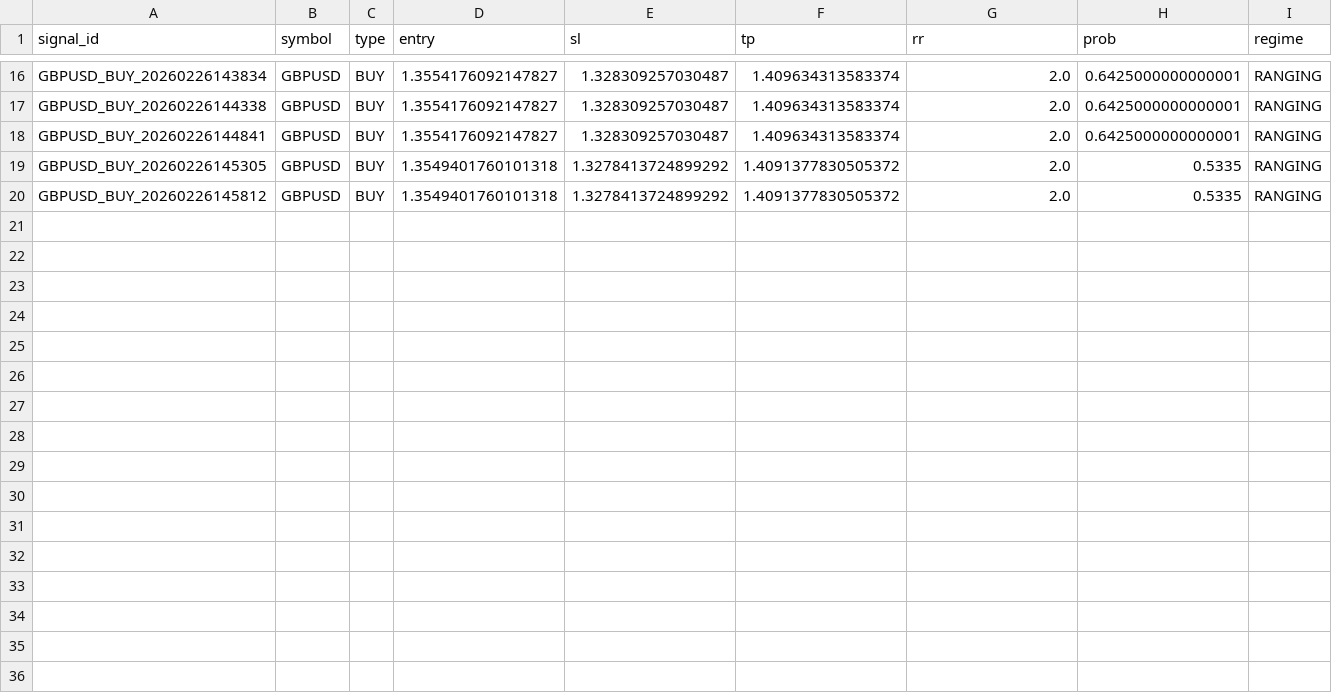
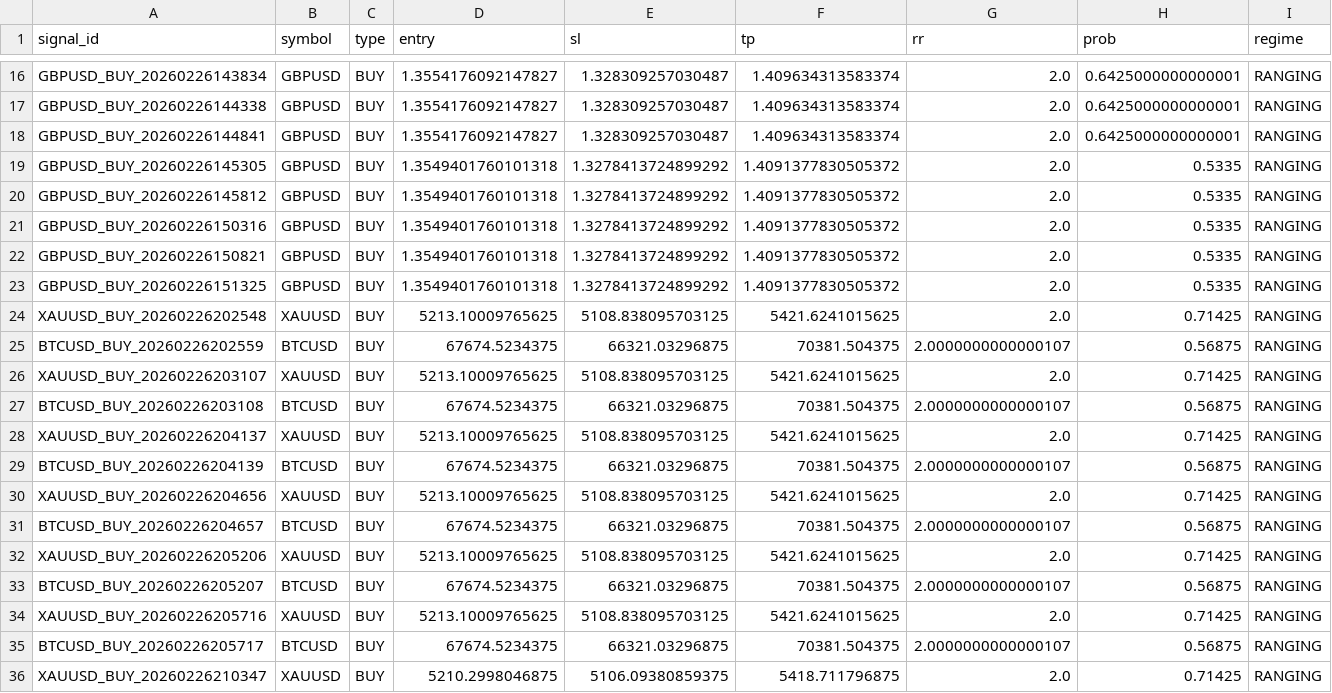
Before and after one commit to withbaks/Market-Analysis-Agent, a CSV file: data/trades.csv, drawn as a sheet; only a part is shown, gaps mark what is left out; rows hold the shown columns only; the diff names each change by its address in the sheet, - before the commit and + after, or states it on an @@ line.

```diff
--- a/data/trades.csv
+++ b/data/trades.csv
+row 21: GBPUSD_BUY_20260226150316 | GBPUSD | BUY | 1.3549401760101318 | 1.3278413724899292 | 1.4091377830505372 | 2.0 | 0.5335 | RANGING
+row 22: GBPUSD_BUY_20260226150821 | GBPUSD | BUY | 1.3549401760101318 | 1.3278413724899292 | 1.4091377830505372 | 2.0 | 0.5335 | RANGING
+row 23: GBPUSD_BUY_20260226151325 | GBPUSD | BUY | 1.3549401760101318 | 1.3278413724899292 | 1.4091377830505372 | 2.0 | 0.5335 | RANGING
+row 24: XAUUSD_BUY_20260226202548 | XAUUSD | BUY | 5213.10009765625 | 5108.838095703125 | 5421.6241015625 | 2.0 | 0.71425 | RANGING
+row 25: BTCUSD_BUY_20260226202559 | BTCUSD | BUY | 67674.5234375 | 66321.03296875 | 70381.504375 | 2.0000000000000107 | 0.56875 | RANGING
+row 26: XAUUSD_BUY_20260226203107 | XAUUSD | BUY | 5213.10009765625 | 5108.838095703125 | 5421.6241015625 | 2.0 | 0.71425 | RANGING
+row 27: BTCUSD_BUY_20260226203108 | BTCUSD | BUY | 67674.5234375 | 66321.03296875 | 70381.504375 | 2.0000000000000107 | 0.56875 | RANGING
+row 28: XAUUSD_BUY_20260226204137 | XAUUSD | BUY | 5213.10009765625 | 5108.838095703125 | 5421.6241015625 | 2.0 | 0.71425 | RANGING
+row 29: BTCUSD_BUY_20260226204139 | BTCUSD | BUY | 67674.5234375 | 66321.03296875 | 70381.504375 | 2.0000000000000107 | 0.56875 | RANGING
+row 30: XAUUSD_BUY_20260226204656 | XAUUSD | BUY | 5213.10009765625 | 5108.838095703125 | 5421.6241015625 | 2.0 | 0.71425 | RANGING
+row 31: BTCUSD_BUY_20260226204657 | BTCUSD | BUY | 67674.5234375 | 66321.03296875 | 70381.504375 | 2.0000000000000107 | 0.56875 | RANGING
+row 32: XAUUSD_BUY_20260226205206 | XAUUSD | BUY | 5213.10009765625 | 5108.838095703125 | 5421.6241015625 | 2.0 | 0.71425 | RANGING
+row 33: BTCUSD_BUY_20260226205207 | BTCUSD | BUY | 67674.5234375 | 66321.03296875 | 70381.504375 | 2.0000000000000107 | 0.56875 | RANGING
+row 34: XAUUSD_BUY_20260226205716 | XAUUSD | BUY | 5213.10009765625 | 5108.838095703125 | 5421.6241015625 | 2.0 | 0.71425 | RANGING
+row 35: BTCUSD_BUY_20260226205717 | BTCUSD | BUY | 67674.5234375 | 66321.03296875 | 70381.504375 | 2.0000000000000107 | 0.56875 | RANGING
+row 36: XAUUSD_BUY_20260226210347 | XAUUSD | BUY | 5210.2998046875 | 5106.09380859375 | 5418.711796875 | 2.0 | 0.71425 | RANGING
```
Also changed, not shown: 11 other files.
